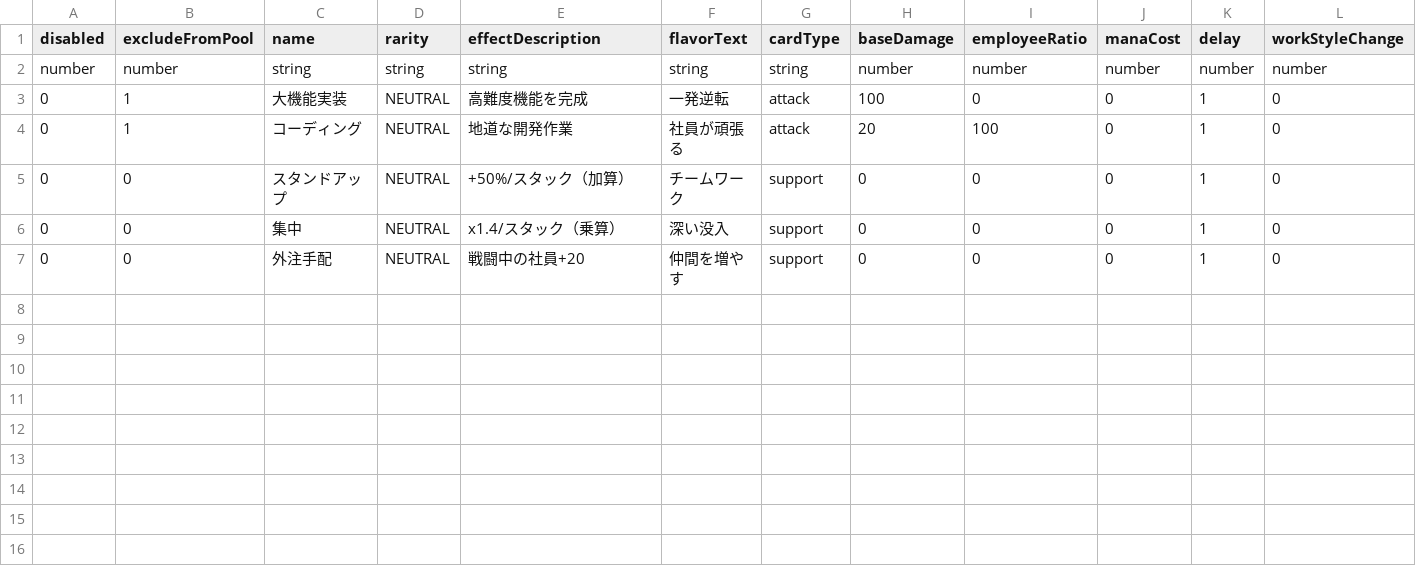
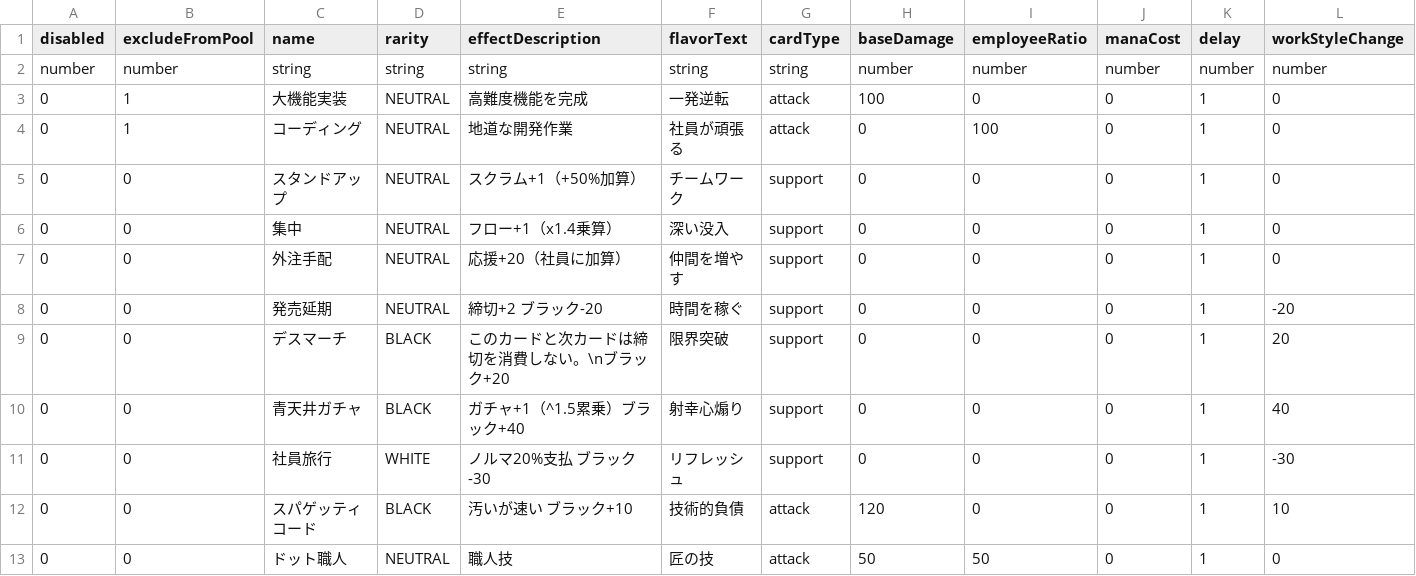
Before and after one commit to Studio-Kabuki/Crash, a CSV file: public/data/skills.csv, drawn as a sheet; only a part is shown; rows hold the shown columns only; the diff names each change by its address in the sheet, - before the commit and + after, or states it on an @@ line.

```diff
--- a/public/data/skills.csv
+++ b/public/data/skills.csv
-H4 (baseDamage): 20
+H4 (baseDamage): 0
-E5 (effectDescription): +50%/スタック（加算）
+E5 (effectDescription): スクラム+1（+50%加算）
-E6 (effectDescription): x1.4/スタック（乗算）
+E6 (effectDescription): フロー+1（x1.4乗算）
-E7 (effectDescription): 戦闘中の社員+20
+E7 (effectDescription): 応援+20（社員に加算）
+row 8: 0 | 0 | 発売延期 | NEUTRAL | 締切+2 ブラック-20 | 時間を稼ぐ | support | 0 | 0 | 0 | 1 | -20
+row 9: 0 | 0 | デスマーチ | BLACK | このカードと次カードは締切を消費しない。\nブラック+20 | 限界突破 | support | 0 | 0 | 0 | 1 | 20
+row 10: 0 | 0 | 青天井ガチャ | BLACK | ガチャ+1（^1.5累乗）ブラック+40 | 射幸心煽り | support | 0 | 0 | 0 | 1 | 40
+row 11: 0 | 0 | 社員旅行 | WHITE | ノルマ20%支払 ブラック-30 | リフレッシュ | support | 0 | 0 | 0 | 1 | -30
+row 12: 0 | 0 | スパゲッティコード | BLACK | 汚いが速い ブラック+10 | 技術的負債 | attack | 120 | 0 | 0 | 1 | 10
+row 13: 0 | 0 | ドット職人 | NEUTRAL | 職人技 | 匠の技 | attack | 50 | 50 | 0 | 1 | 0
```
Also changed, not shown: public/data/buffs.csv, public/data/enemies.csv, 5 other files.
